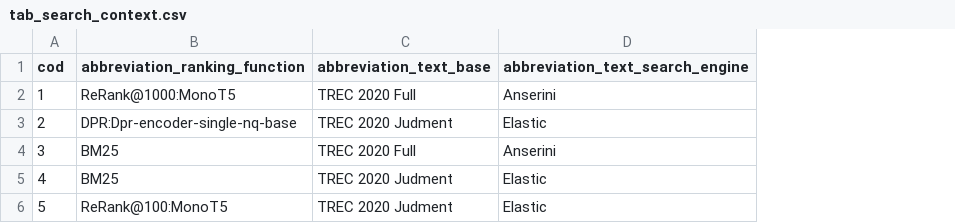
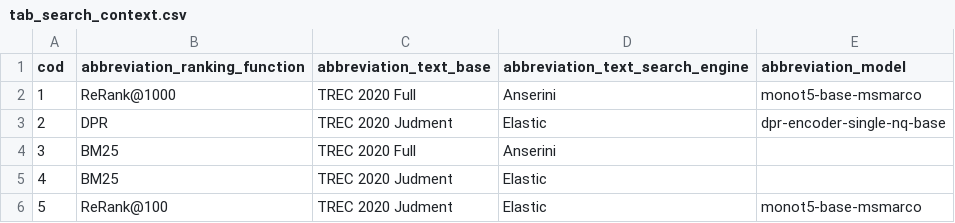
Before and after one commit to leonardo3108/robustez-query, a CSV file: data/tab_search_context.csv, drawn as a sheet; the diff names each change by its address in the sheet, - before the commit and + after, or states it on an @@ line.

Commit message:
tab_model.csv

```diff
--- a/data/tab_search_context.csv
+++ b/data/tab_search_context.csv
+column E (abbreviation_model), rows 2-6: monot5-base-msmarco | dpr-encoder-single-nq-base |  |  | monot5-base-msmarco
-B2 (abbreviation_ranking_function): ReRank@1000:MonoT5
+B2 (abbreviation_ranking_function): ReRank@1000
-B3 (abbreviation_ranking_function): DPR:Dpr-encoder-single-nq-base
+B3 (abbreviation_ranking_function): DPR
-B6 (abbreviation_ranking_function): ReRank@100:MonoT5
+B6 (abbreviation_ranking_function): ReRank@100
```
Also changed, not shown: 6 other files.
